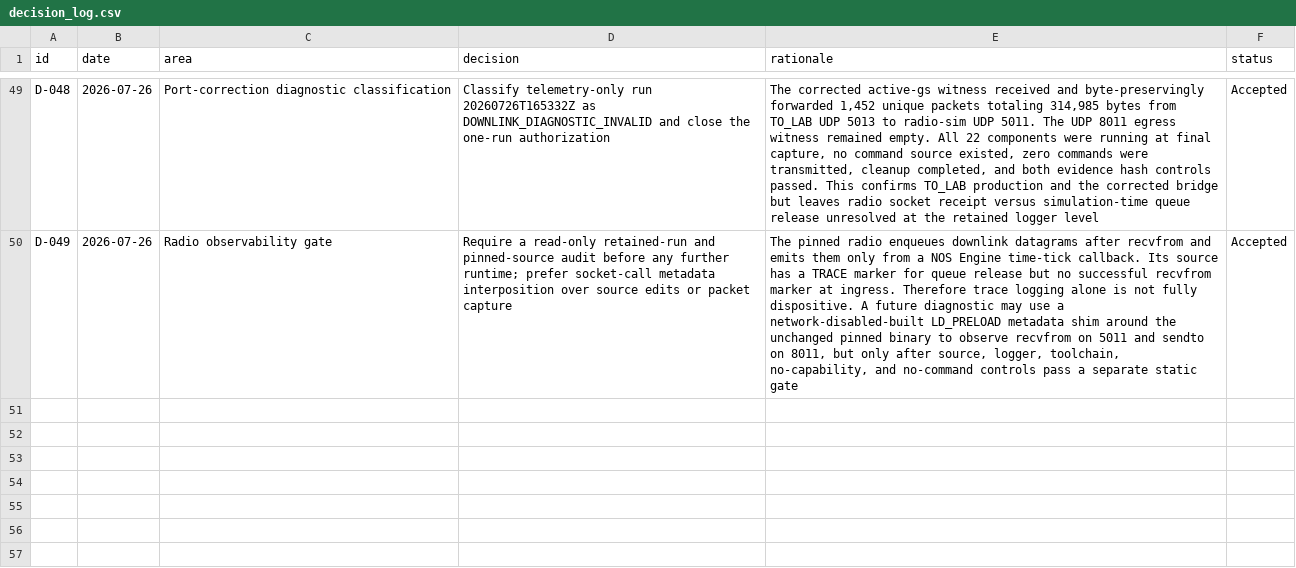
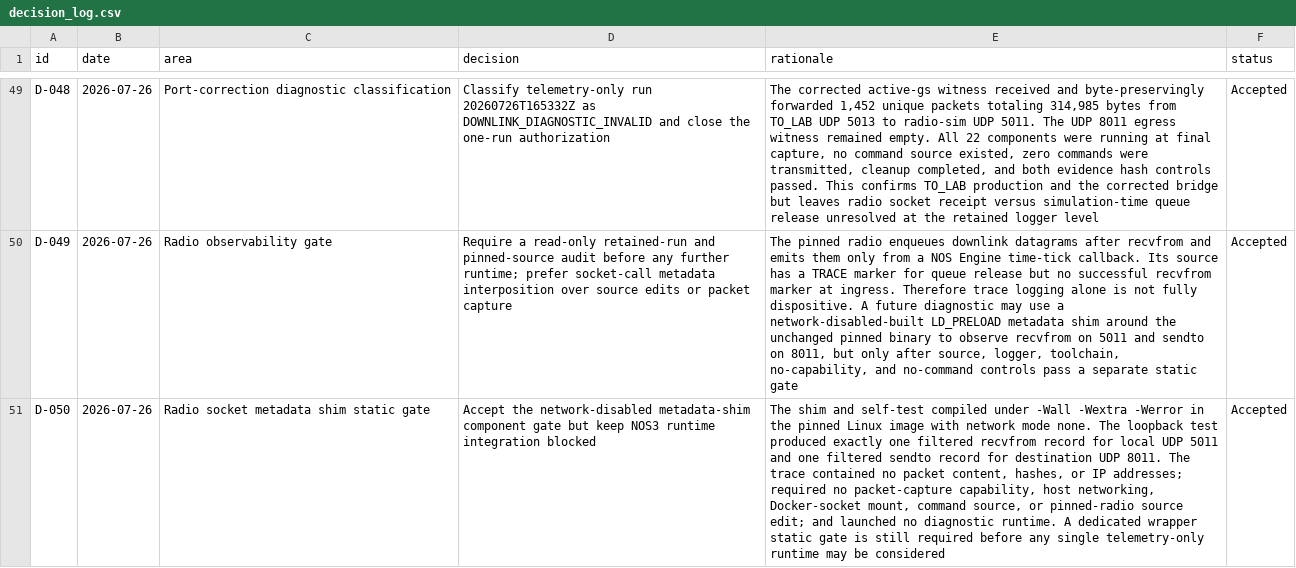
Before and after one commit to Zartharas/mission-aware-satellite-cyber-recovery, a CSV file: tracker/decision_log.csv, drawn as a sheet; only a part is shown, gaps mark what is left out; the diff names each change by its address in the sheet, - before the commit and + after, or states it on an @@ line.

Commit message:
Accept radio socket metadata shim static gate

```diff
--- a/tracker/decision_log.csv
+++ b/tracker/decision_log.csv
+row 51: D-050 | 2026-07-26 | Radio socket metadata shim static gate | Accept the network-disabled metadata-shim component gate but keep NOS3 runtime integration blocked | The shim and self-test compiled under -Wall -Wextra -Werror in the pinned Linux image with network mode none. The loopback test produced exactly one filtered recvfrom record for local UDP 5011 and one filtered sendto record for destination UDP 8011. The trace contained no packet content, hashes, or IP addresses; required no packet-capture capability, host networking, Docker-socket mount, command source, or pinned-radio source edit; and launched no diagnostic runtime. A dedicated wrapper static gate is still required before any single telemetry-only runtime may be considered | Accepted
```
